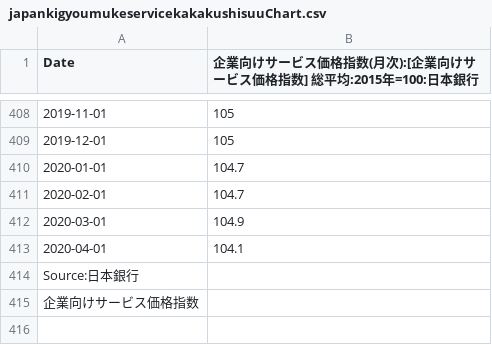
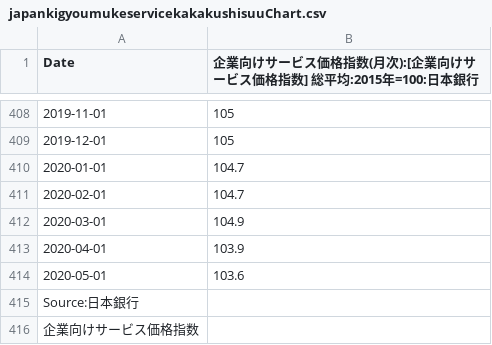
Before and after one commit to am-consulting/csvdata, a CSV file: japankigyoumukeservicekakakushisuuChart.csv, drawn as a sheet; only a part is shown, gaps mark what is left out.

```diff
--- a/japankigyoumukeservicekakakushisuuChart.csv
+++ b/japankigyoumukeservicekakakushisuuChart.csv
@@ -412,3 +412,4 @@
 "2020-03-01",104.9
-"2020-04-01",104.1
+"2020-04-01",103.9
+"2020-05-01",103.6
 " Source:日本銀行",
```
Also changed, not shown: japankigyoumukeservicekakakushisuuTable.csv.
